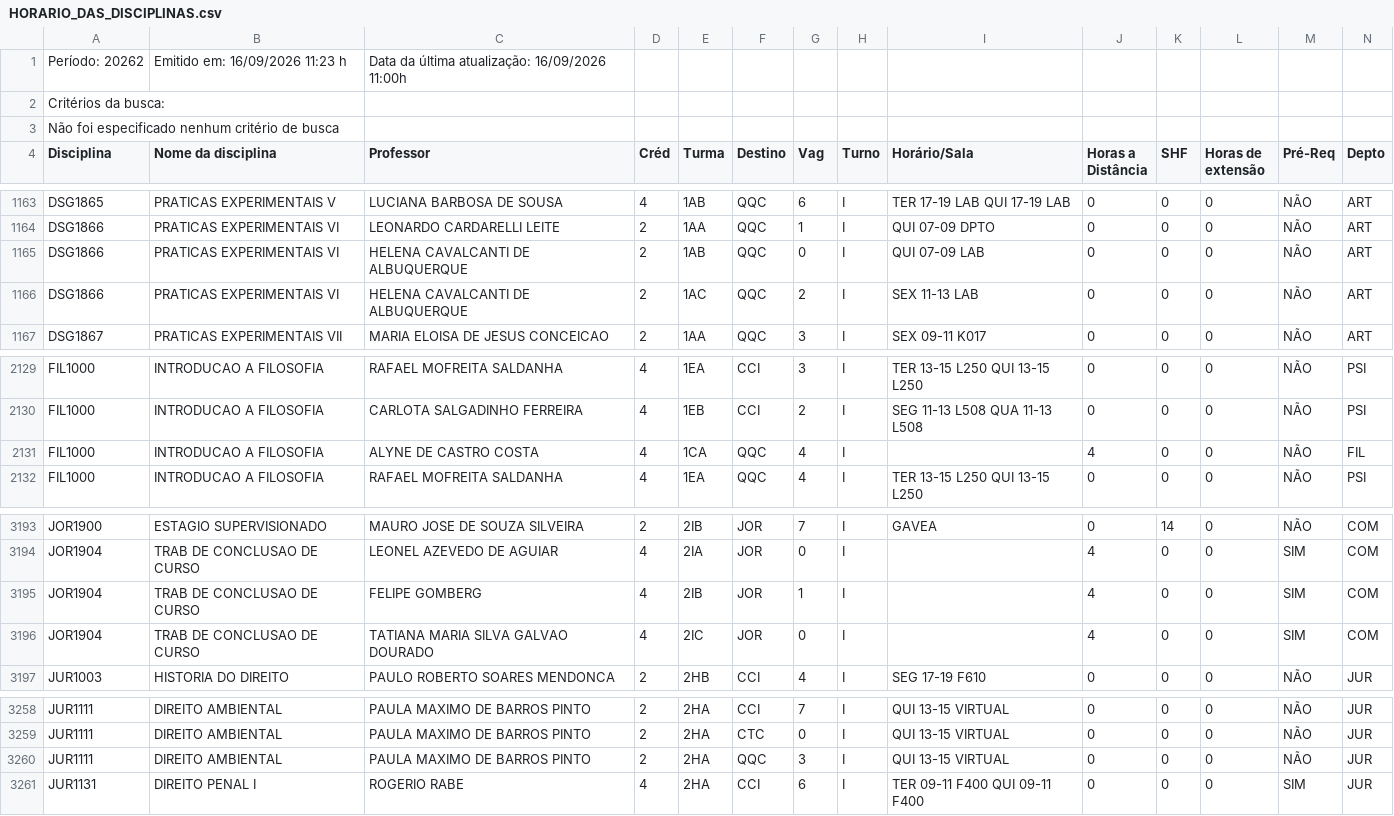
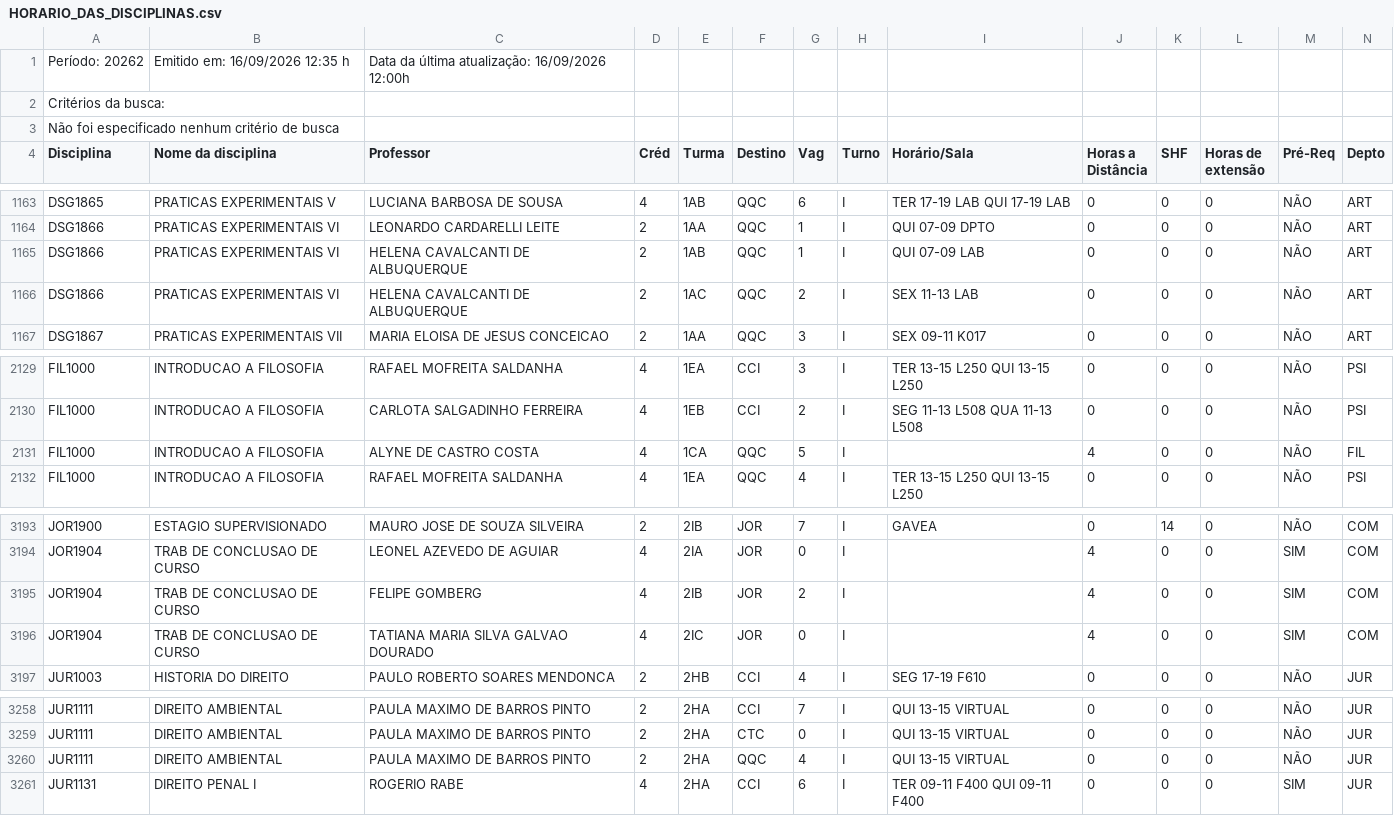
Before and after one commit to matriculer/matriculer.github.io, a CSV file: HORARIO_DAS_DISCIPLINAS.csv, drawn as a sheet; only a part is shown, gaps mark what is left out.

```diff
--- a/HORARIO_DAS_DISCIPLINAS.csv
+++ b/HORARIO_DAS_DISCIPLINAS.csv
@@ -1,2 +1,2 @@
-Período: 20262;Emitido em: 16/09/2026 11:23 h; Data da última atualização: 16/09/2026 11:00h;
+Período: 20262;Emitido em: 16/09/2026 12:35 h; Data da última atualização: 16/09/2026 12:00h;
 Critérios da busca:
@@ -1164,3 +1164,3 @@ DSG1865; PRATICAS EXPERIMENTAIS V ;LUCIANA BARBOSA DE SOUSA;4;1AB;QQC;6;I;TER 17
 DSG1866; PRATICAS EXPERIMENTAIS VI ;LEONARDO CARDARELLI LEITE;2;1AA;QQC;1;I;QUI 07-09 DPTO  ;0;0;0;NÃO;ART;
-DSG1866; PRATICAS EXPERIMENTAIS VI ;HELENA CAVALCANTI DE ALBUQUERQUE;2;1AB;QQC;0;I;QUI 07-09 LAB  ;0;0;0;NÃO;ART;
+DSG1866; PRATICAS EXPERIMENTAIS VI ;HELENA CAVALCANTI DE ALBUQUERQUE;2;1AB;QQC;1;I;QUI 07-09 LAB  ;0;0;0;NÃO;ART;
 DSG1866; PRATICAS EXPERIMENTAIS VI ;HELENA CAVALCANTI DE ALBUQUERQUE;2;1AC;QQC;2;I;SEX 11-13 LAB  ;0;0;0;NÃO;ART;
@@ -2130,3 +2130,3 @@ FIL1000; INTRODUCAO A FILOSOFIA ;RAFAEL MOFREITA SALDANHA;4;1EA;CCI;3;I;TER 13-1
 FIL1000; INTRODUCAO A FILOSOFIA ;CARLOTA SALGADINHO FERREIRA;4;1EB;CCI;2;I;SEG 11-13 L508  QUA 11-13 L508  ;0;0;0;NÃO;PSI;
-FIL1000; INTRODUCAO A FILOSOFIA ;ALYNE DE CASTRO COSTA;4;1CA;QQC;4;I; ;4;0;0;NÃO;FIL;
+FIL1000; INTRODUCAO A FILOSOFIA ;ALYNE DE CASTRO COSTA;4;1CA;QQC;5;I; ;4;0;0;NÃO;FIL;
 FIL1000; INTRODUCAO A FILOSOFIA ;RAFAEL MOFREITA SALDANHA;4;1EA;QQC;4;I;TER 13-15 L250  QUI 13-15 L250  ;0;0;0;NÃO;PSI;
@@ -3194,3 +3194,3 @@ JOR1900; ESTAGIO SUPERVISIONADO ;MAURO JOSE DE SOUZA SILVEIRA;2;2IB;JOR;7;I;GAVE
 JOR1904; TRAB DE CONCLUSAO DE CURSO ;LEONEL AZEVEDO DE AGUIAR;4;2IA;JOR;0;I; ;4;0;0; SIM ;COM;
-JOR1904; TRAB DE CONCLUSAO DE CURSO ;FELIPE GOMBERG;4;2IB;JOR;1;I; ;4;0;0; SIM ;COM;
+JOR1904; TRAB DE CONCLUSAO DE CURSO ;FELIPE GOMBERG;4;2IB;JOR;2;I; ;4;0;0; SIM ;COM;
 JOR1904; TRAB DE CONCLUSAO DE CURSO ;TATIANA MARIA SILVA GALVAO DOURADO;4;2IC;JOR;0;I; ;4;0;0; SIM ;COM;
@@ -3259,3 +3259,3 @@ JUR1111; DIREITO AMBIENTAL ;PAULA MAXIMO DE BARROS PINTO;2;2HA;CCI;7;I;QUI 13-15
 JUR1111; DIREITO AMBIENTAL ;PAULA MAXIMO DE BARROS PINTO;2;2HA;CTC;0;I;QUI 13-15 VIRTUAL  ;0;0;0;NÃO;JUR;
-JUR1111; DIREITO AMBIENTAL ;PAULA MAXIMO DE BARROS PINTO;2;2HA;QQC;3;I;QUI 13-15 VIRTUAL  ;0;0;0;NÃO;JUR;
+JUR1111; DIREITO AMBIENTAL ;PAULA MAXIMO DE BARROS PINTO;2;2HA;QQC;4;I;QUI 13-15 VIRTUAL  ;0;0;0;NÃO;JUR;
 JUR1131; DIREITO PENAL I ;ROGERIO RABE;4;2HA;CCI;6;I;TER 09-11 F400  QUI 09-11 F400  ;0;0;0; SIM ;JUR;
```
